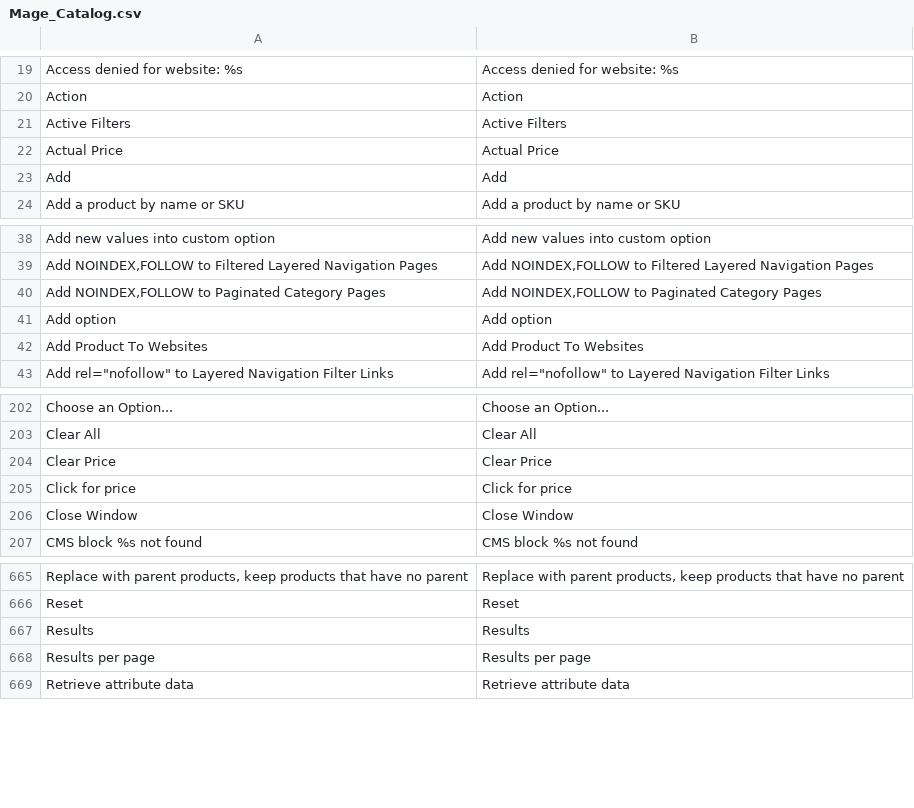
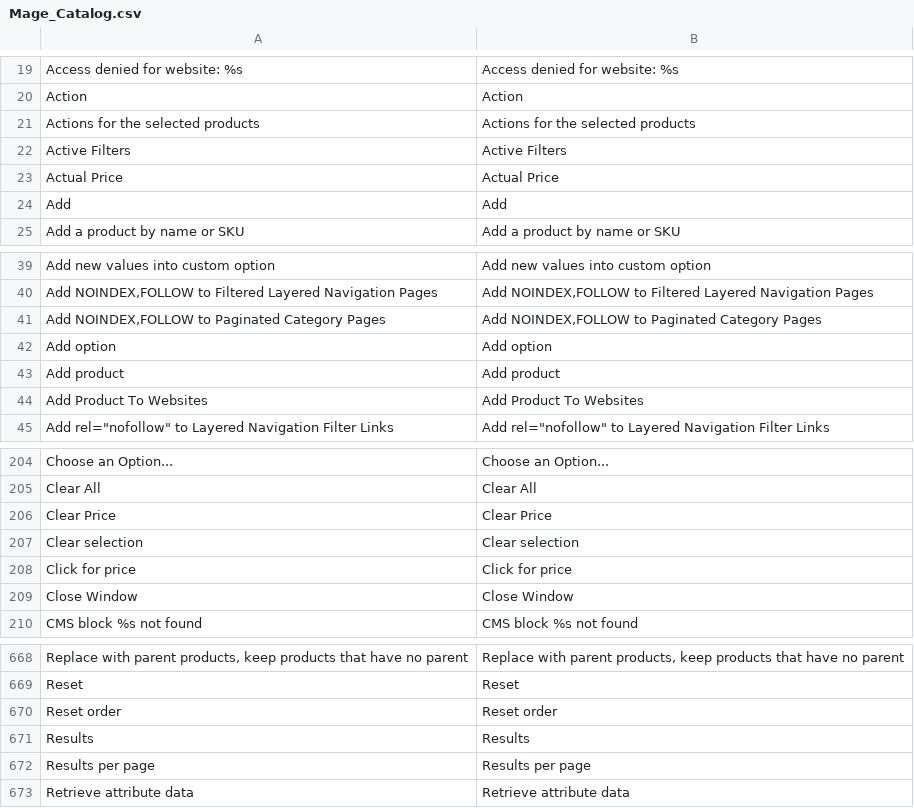
Before and after one commit to MahoCommerce/maho, a CSV file: app/locale/en_US/Mage_Catalog.csv, drawn as a sheet; only a part is shown, gaps mark what is left out; the diff names each change by its address in the sheet, - before the commit and + after, or states it on an @@ line.

Commit message:
Put the tile view controls in one row and the bulk actions in a floating bar
The Grid and Tiles switch, the search, the out of stock filter, Add product and Reset order share one row. Add product opens a panel with the product search. The actions for the selected tiles show in a bar at the bottom of the screen, only while a tile is selected, with a new Clear selection action.

```diff
--- a/app/locale/en_US/Mage_Catalog.csv
+++ b/app/locale/en_US/Mage_Catalog.csv
+row 21: Actions for the selected products | Actions for the selected products
+row 43: Add product | Add product
+row 207: Clear selection | Clear selection
+row 670: Reset order | Reset order
```
Also changed, not shown: 7 other files.
